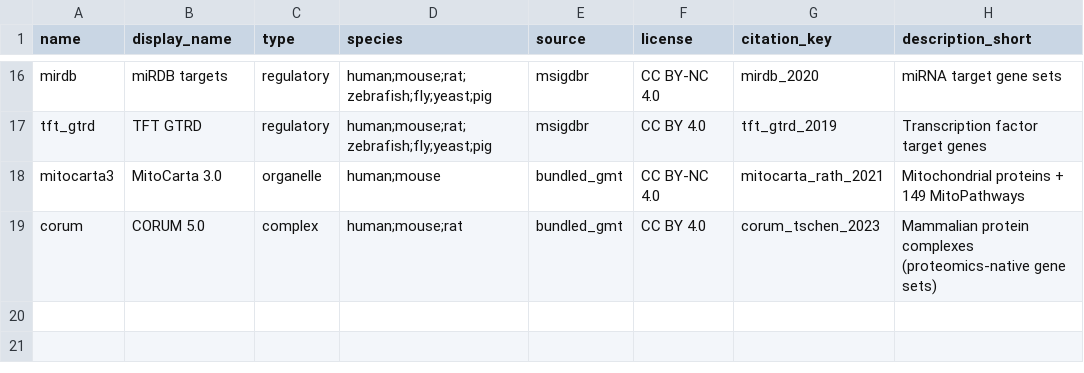
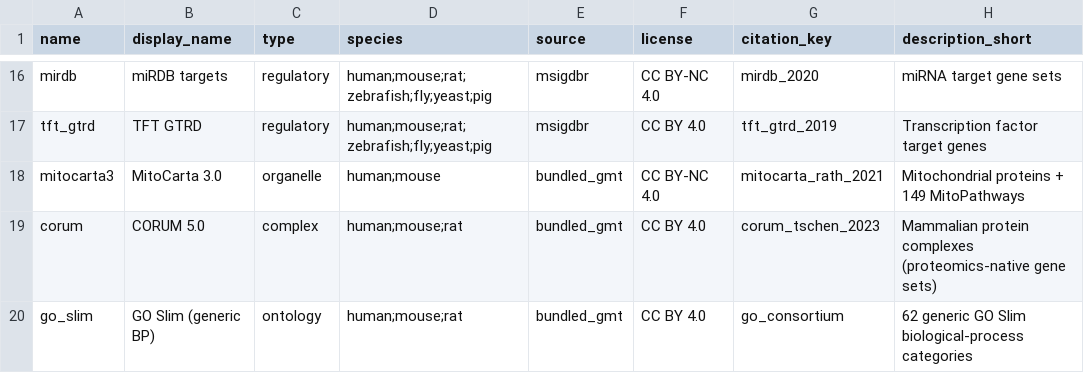
Before and after one commit to Dustyn-T-Lewis/enrichVolcano, a CSV file: inst/extdata/db_registry.csv, drawn as a sheet; only a part is shown, gaps mark what is left out.

Commit message:
Bundle GO Slim generic-BP gene sets as a registered database

```diff
--- a/inst/extdata/db_registry.csv
+++ b/inst/extdata/db_registry.csv
@@ -19 +19,2 @@ mitocarta3,MitoCarta 3.0,organelle,human;mouse,bundled_gmt,CC BY-NC 4.0,mitocart
 corum,CORUM 5.0,complex,human;mouse;rat,bundled_gmt,CC BY 4.0,corum_tschen_2023,Mammalian protein complexes (proteomics-native gene sets)
+go_slim,GO Slim (generic BP),ontology,human;mouse;rat,bundled_gmt,CC BY 4.0,go_consortium,62 generic GO Slim biological-process categories
```
Also changed, not shown: 5 other files.
